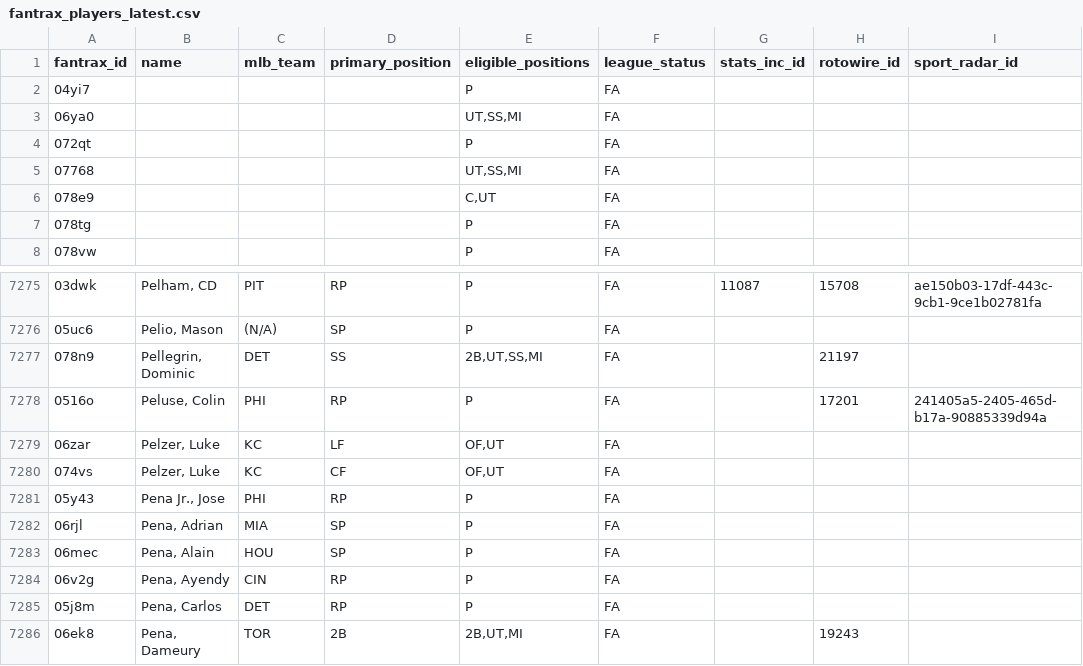
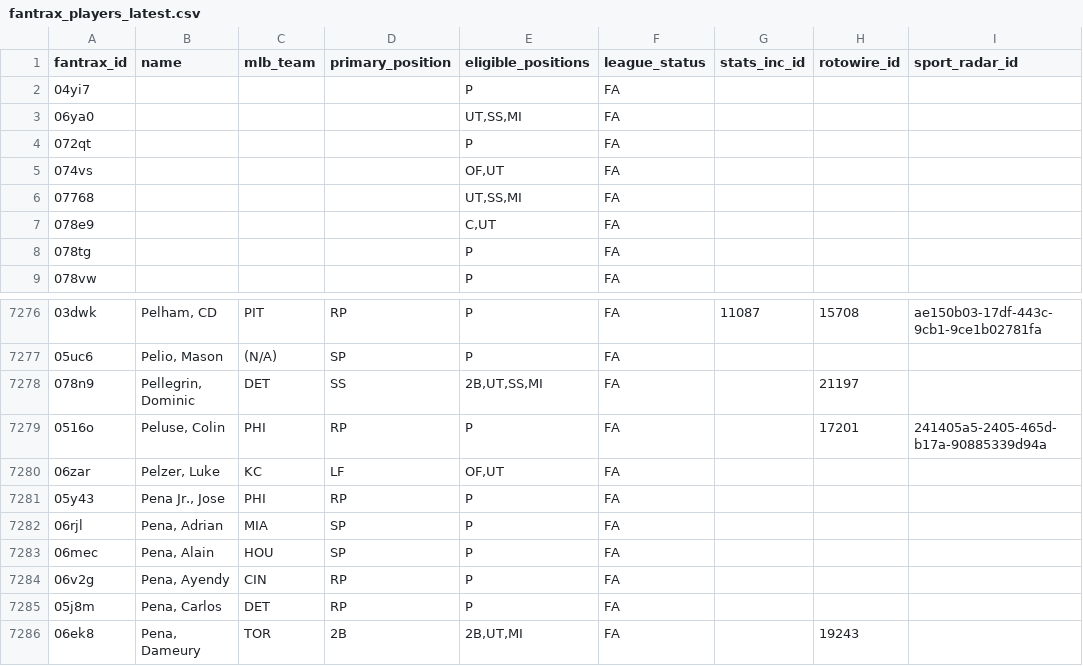
Before and after one commit to youtube-dinner/baseball_analytics, a CSV file: outputs/fantrax_export/fantrax_players_latest.csv, drawn as a sheet; only a part is shown, gaps mark what is left out; removed rows and columns are numbered as before the commit, all else as after; the diff names each change by its address in the sheet, - before the commit and + after, or states it on an @@ line.

```diff
--- a/outputs/fantrax_export/fantrax_players_latest.csv
+++ b/outputs/fantrax_export/fantrax_players_latest.csv
+row 5: 074vs |  |  |  | OF,UT | FA
-row 7280: 074vs | Pelzer, Luke | KC | CF | OF,UT | FA
```
Also changed, not shown: outputs/fantasy_baseball_analytics/current_roster_hitters.csv, outputs/fantasy_baseball_analytics/free_agent_hitters.csv, 14 other files.
